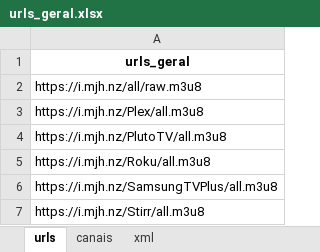
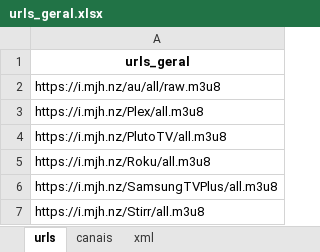
Before and after one commit to tenorioabs/thestreamremainsthesame, an Excel workbook: tsrtsV5_final_reduced_com_epg/urls_geral.xlsx, sheet urls, drawn as a sheet; values as stored, in another font and other column widths than the file's, no borders; the diff names each change by its address in the sheet, - before the commit and + after, or states it on an @@ line.

```diff
--- a/tsrtsV5_final_reduced_com_epg/urls_geral.xlsx (sheet urls)
+++ b/tsrtsV5_final_reduced_com_epg/urls_geral.xlsx (sheet urls)
-A2: https://i.mjh.nz/all/raw.m3u8
+A2: https://i.mjh.nz/au/all/raw.m3u8
```
Also changed, not shown: sheet xml, 5 other files.
